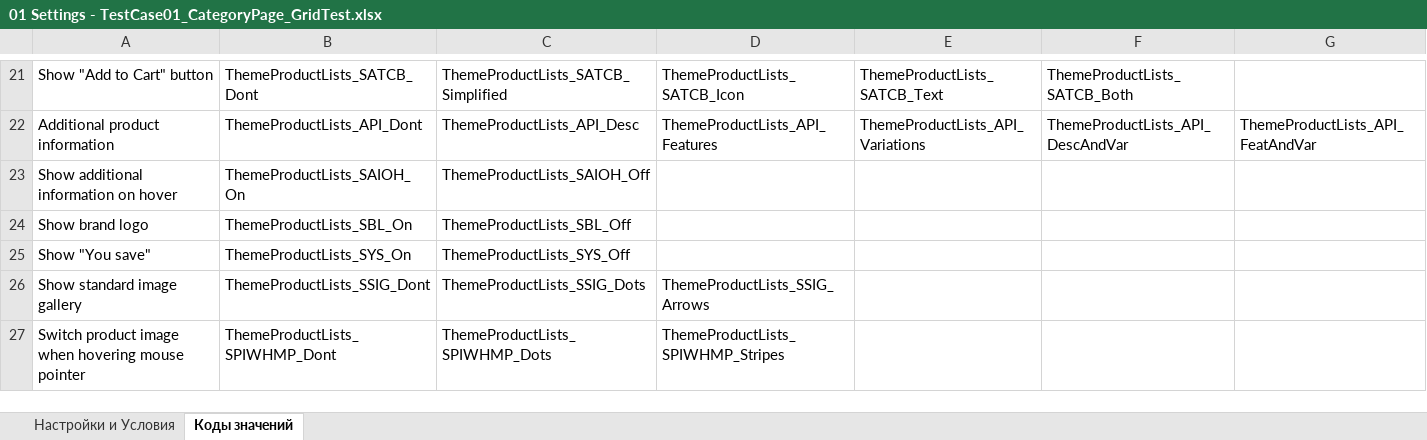
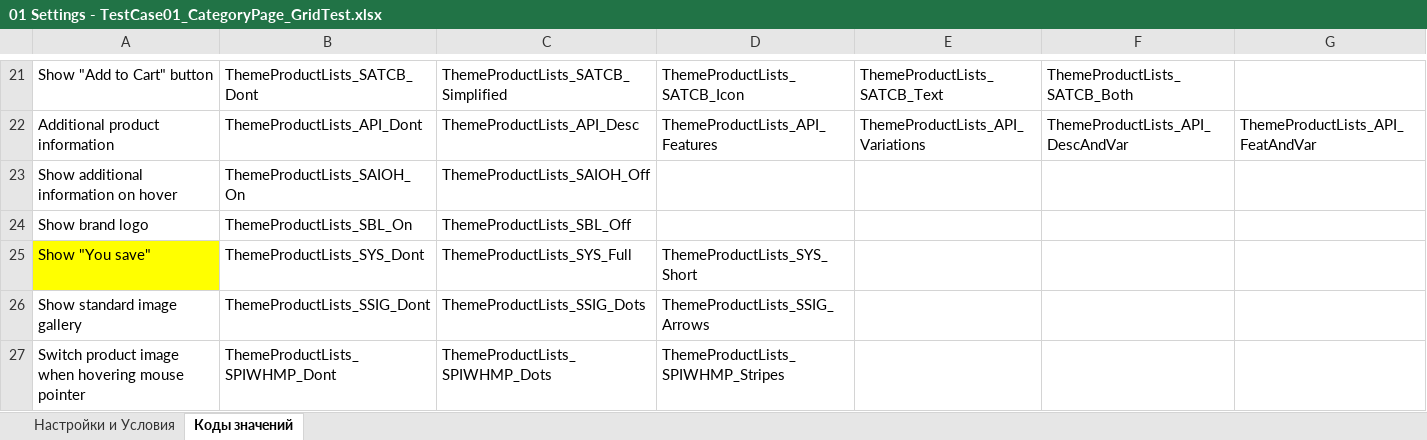
Before and after one commit to TarasYanUA/UniTheme2_Pairwise, an Excel workbook: 01 Settings - TestCase01_CategoryPage_GridTest.xlsx, sheet Коды значений, drawn as a sheet; only a part is shown, gaps mark what is left out; values as stored, in another font and other column widths than the file's, no borders; the diff names each change by its address in the sheet, - before the commit and + after, or states it on an @@ line.

```diff
--- a/01 Settings - TestCase01_CategoryPage_GridTest.xlsx (sheet Коды значений)
+++ b/01 Settings - TestCase01_CategoryPage_GridTest.xlsx (sheet Коды значений)
-A25 fill: none
+A25 fill: #FFFF00
-B25: ThemeProductLists_SYS_On
+B25: ThemeProductLists_SYS_Dont
-C25: ThemeProductLists_SYS_Off
+C25: ThemeProductLists_SYS_Full
-D25: (empty)
+D25: ThemeProductLists_SYS_Short
```
Also changed, not shown: sheet Настройки и Условия, 03 TestCase01_CategoryPage_GridTest.xlsx, 6 other files.
